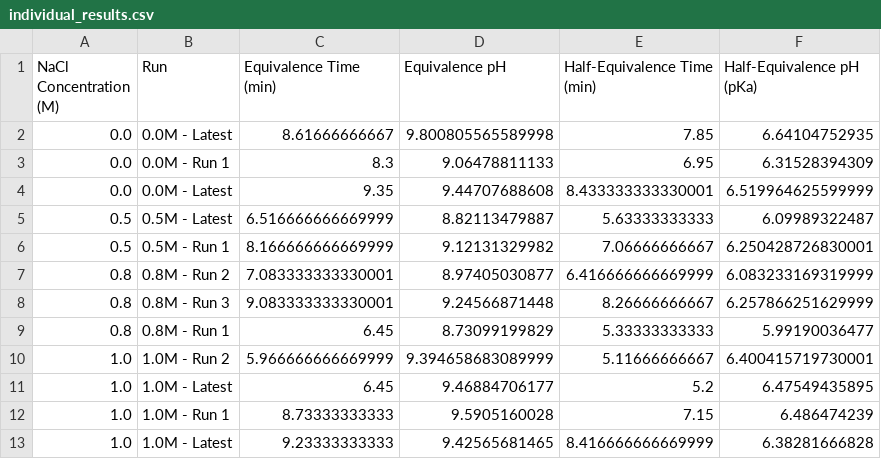
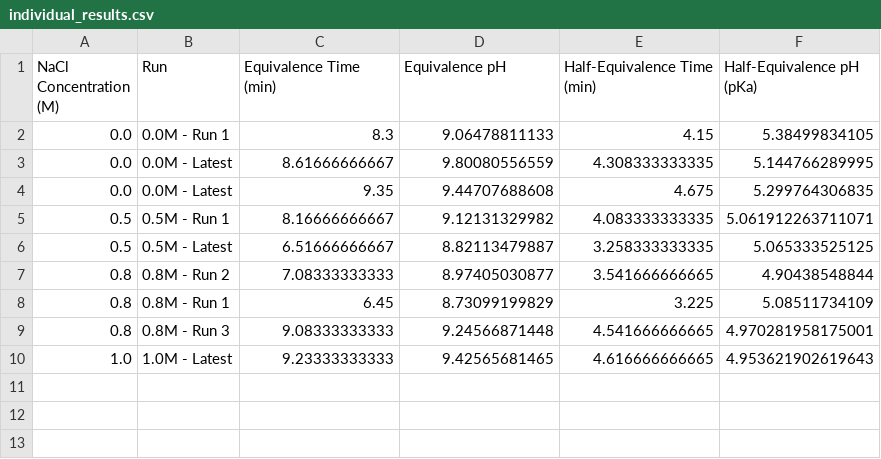
Before and after one commit to cytronicoder/in-the-salt-mines, a CSV file: output/individual_results.csv, drawn as a sheet.

```diff
--- a/output/individual_results.csv
+++ b/output/individual_results.csv
@@ -1,13 +1,10 @@
 NaCl Concentration (M),Run,Equivalence Time (min),Equivalence pH,Half-Equivalence Time (min),Half-Equivalence pH (pKa)
-0.0,0.0M - Latest,8.61666666667,9.800805565589998,7.85,6.64104752935
-0.0,0.0M - Run 1,8.3,9.06478811133,6.95,6.31528394309
-0.0,0.0M - Latest,9.35,9.44707688608,8.433333333330001,6.519964625599999
-0.5,0.5M - Latest,6.516666666669999,8.82113479887,5.63333333333,6.09989322487
-0.5,0.5M - Run 1,8.166666666669999,9.12131329982,7.06666666667,6.250428726830001
-0.8,0.8M - Run 2,7.083333333330001,8.97405030877,6.416666666669999,6.083233169319999
-0.8,0.8M - Run 3,9.083333333330001,9.24566871448,8.26666666667,6.257866251629999
-0.8,0.8M - Run 1,6.45,8.73099199829,5.33333333333,5.99190036477
-1.0,1.0M - Run 2,5.966666666669999,9.394658683089999,5.11666666667,6.400415719730001
-1.0,1.0M - Latest,6.45,9.46884706177,5.2,6.47549435895
-1.0,1.0M - Run 1,8.73333333333,9.5905160028,7.15,6.486474239
-1.0,1.0M - Latest,9.23333333333,9.42565681465,8.416666666669999,6.38281666828
+0.0,0.0M - Run 1,8.3,9.06478811133,4.15,5.38499834105
+0.0,0.0M - Latest,8.61666666667,9.80080556559,4.308333333335,5.144766289995
+0.0,0.0M - Latest,9.35,9.44707688608,4.675,5.299764306835
+0.5,0.5M - Run 1,8.16666666667,9.12131329982,4.083333333335,5.061912263711071
+0.5,0.5M - Latest,6.51666666667,8.82113479887,3.258333333335,5.065333525125
+0.8,0.8M - Run 2,7.08333333333,8.97405030877,3.541666666665,4.90438548844
+0.8,0.8M - Run 1,6.45,8.73099199829,3.225,5.08511734109
+0.8,0.8M - Run 3,9.08333333333,9.24566871448,4.541666666665,4.970281958175001
+1.0,1.0M - Latest,9.23333333333,9.42565681465,4.616666666665,4.953621902619643
```
Also changed, not shown: output/statistical_summary.csv, 14 other files.
